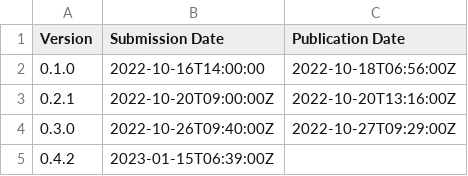
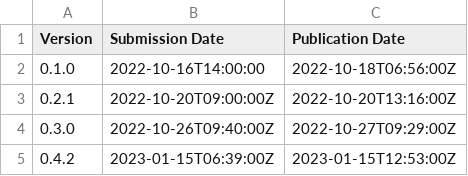
Before and after one commit to h4l/headgear, a CSV file: docs/chrome-web-store-submissions.csv, drawn as a sheet.

Commit message:
docs: add 0.4.2 publication time for Chrome Web Store

```diff
--- a/docs/chrome-web-store-submissions.csv
+++ b/docs/chrome-web-store-submissions.csv
@@ -4,2 +4,2 @@ Version,Submission Date, Publication Date
 0.3.0,2022-10-26T09:40:00Z,2022-10-27T09:29:00Z
-0.4.2,2023-01-15T06:39:00Z,
+0.4.2,2023-01-15T06:39:00Z,2023-01-15T12:53:00Z
```
